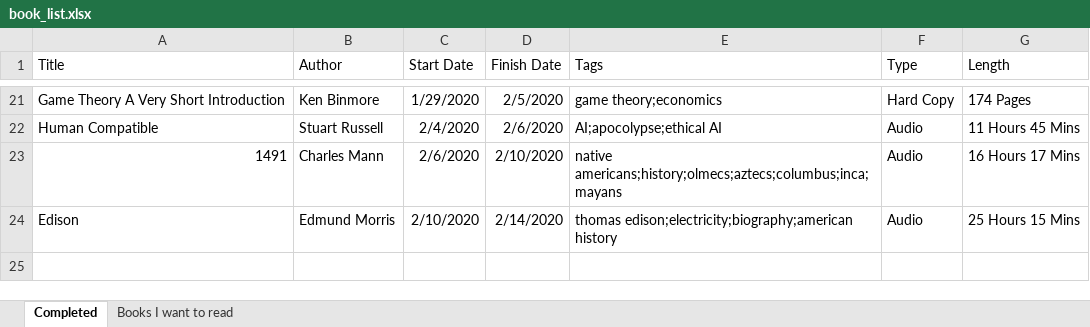
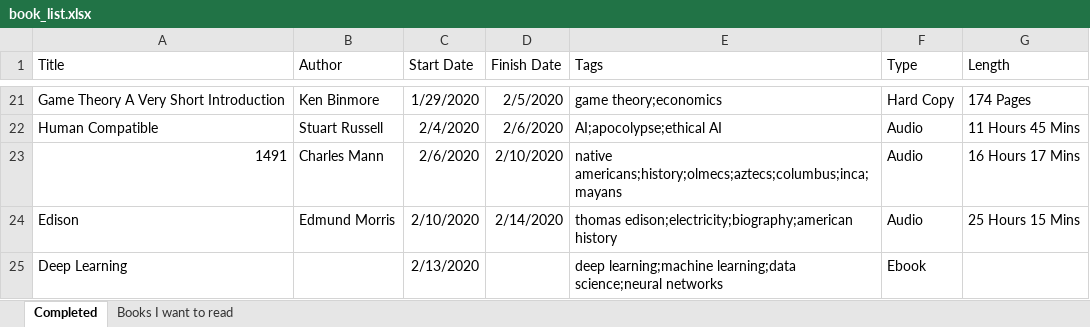
Before and after one commit to zachfloro/reading_list, an Excel workbook: book_list.xlsx, sheet Completed, drawn as a sheet; only a part is shown, gaps mark what is left out; values as stored, in another font and other column widths than the file's, no borders; the diff names each change by its address in the sheet, - before the commit and + after, or states it on an @@ line.

Commit message:
added a place holder for deep learning

```diff
--- a/book_list.xlsx (sheet Completed)
+++ b/book_list.xlsx (sheet Completed)
+row 25: Deep Learning |  | 2/13/2020 |  | deep learning;machine learning;data science;neural networks | Ebook
```
